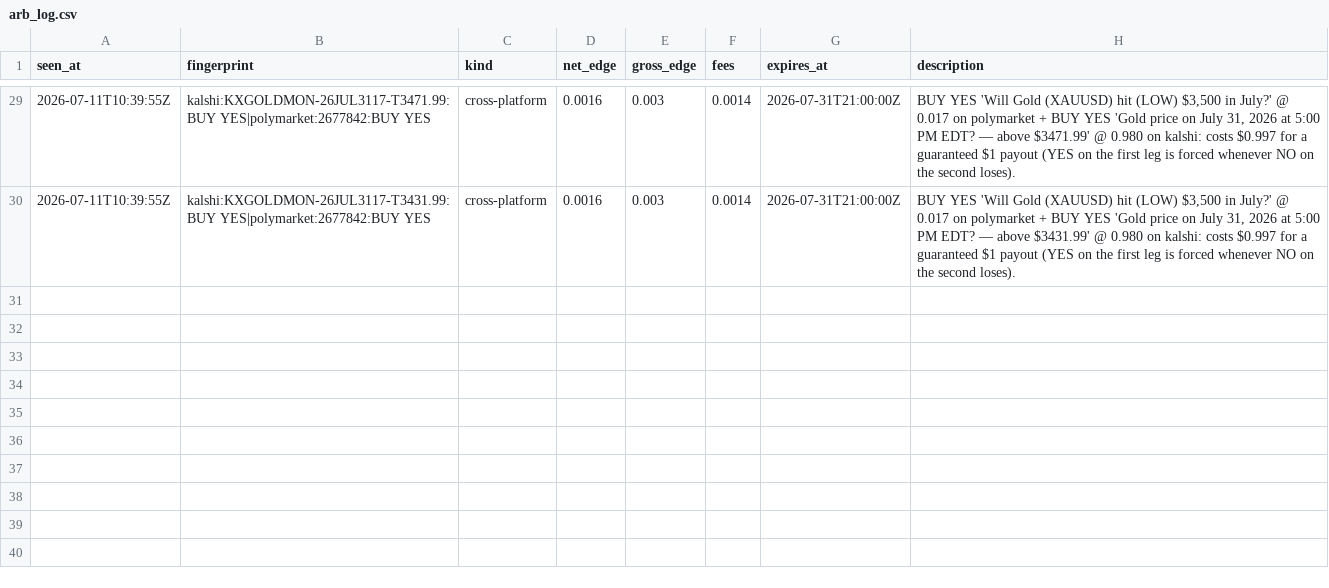
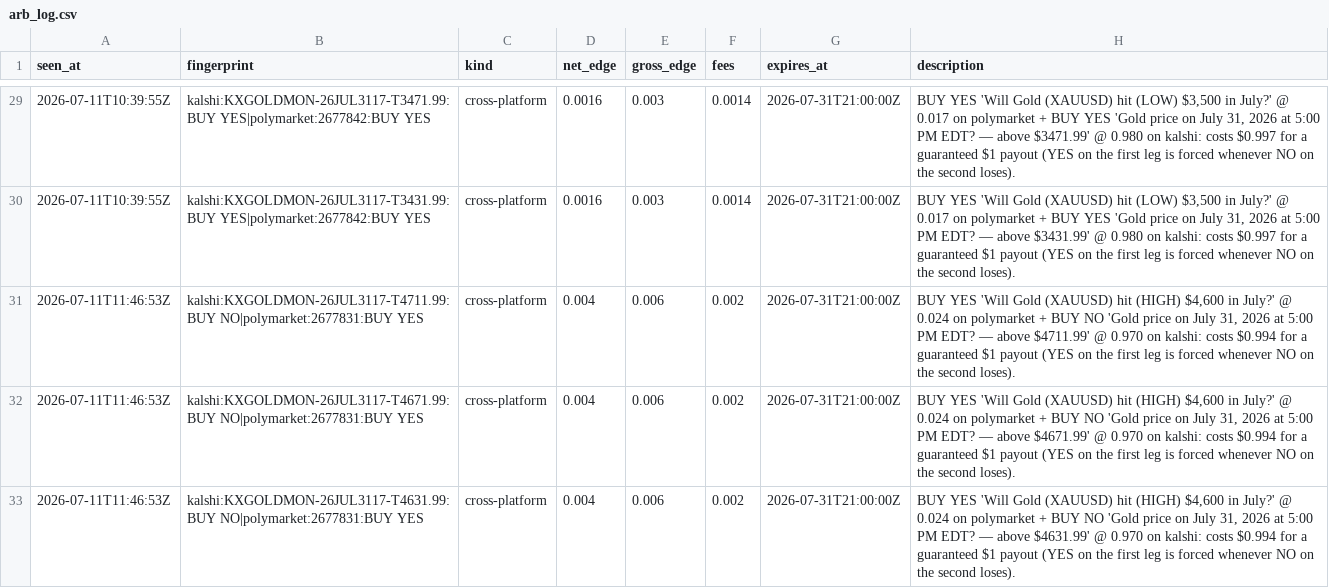
Before and after one commit to IshaanSrivastava1/markets-dashboard, a CSV file: data/arb_log.csv, drawn as a sheet; only a part is shown, gaps mark what is left out; the diff names each change by its address in the sheet, - before the commit and + after, or states it on an @@ line.

```diff
--- a/data/arb_log.csv
+++ b/data/arb_log.csv
+row 31: 2026-07-11T11:46:53Z | kalshi:KXGOLDMON-26JUL3117-T4711.99:BUY NO|polymarket:2677831:BUY YES | cross-platform | 0.004 | 0.006 | 0.002 | 2026-07-31T21:00:00Z | BUY YES 'Will Gold (XAUUSD) hit (HIGH) $4,600 in July?' @ 0.024 on polymarket + BUY NO 'Gold price on July 31, 2026 at 5:00 PM EDT? — above $4711.99' @ 0.970 on kalshi: costs $0.994 for a guaranteed $1 payout (YES on the first leg is forced whenever NO on the second loses).
+row 32: 2026-07-11T11:46:53Z | kalshi:KXGOLDMON-26JUL3117-T4671.99:BUY NO|polymarket:2677831:BUY YES | cross-platform | 0.004 | 0.006 | 0.002 | 2026-07-31T21:00:00Z | BUY YES 'Will Gold (XAUUSD) hit (HIGH) $4,600 in July?' @ 0.024 on polymarket + BUY NO 'Gold price on July 31, 2026 at 5:00 PM EDT? — above $4671.99' @ 0.970 on kalshi: costs $0.994 for a guaranteed $1 payout (YES on the first leg is forced whenever NO on the second loses).
+row 33: 2026-07-11T11:46:53Z | kalshi:KXGOLDMON-26JUL3117-T4631.99:BUY NO|polymarket:2677831:BUY YES | cross-platform | 0.004 | 0.006 | 0.002 | 2026-07-31T21:00:00Z | BUY YES 'Will Gold (XAUUSD) hit (HIGH) $4,600 in July?' @ 0.024 on polymarket + BUY NO 'Gold price on July 31, 2026 at 5:00 PM EDT? — above $4631.99' @ 0.970 on kalshi: costs $0.994 for a guaranteed $1 payout (YES on the first leg is forced whenever NO on the second loses).
```
Also changed, not shown: data/arb_current.csv, 1 other file.
